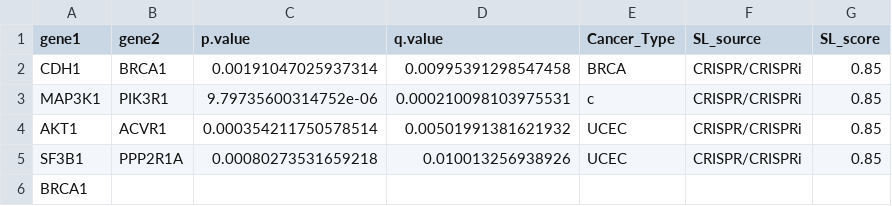
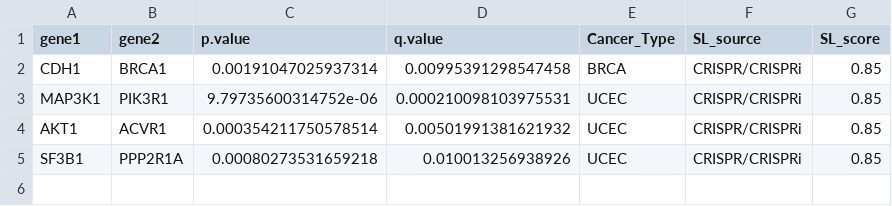
Before and after one commit to rachael-p/fcbb-final, a CSV file: results/SL_hits_high_conf.csv, drawn as a sheet.

```diff
--- a/results/SL_hits_high_conf.csv
+++ b/results/SL_hits_high_conf.csv
@@ -2,5 +2,4 @@
 "CDH1","BRCA1",0.00191047025937314,0.00995391298547458,"BRCA","CRISPR/CRISPRi",0.85
-"MAP3K1","PIK3R1",9.79735600314752e-06,0.000210098103975531,"c","CRISPR/CRISPRi",0.85
+"MAP3K1","PIK3R1",9.79735600314752e-06,0.000210098103975531,"UCEC","CRISPR/CRISPRi",0.85
 "AKT1","ACVR1",0.000354211750578514,0.00501991381621932,"UCEC","CRISPR/CRISPRi",0.85
 "SF3B1","PPP2R1A",0.00080273531659218,0.010013256938926,"UCEC","CRISPR/CRISPRi",0.85
-BRCA1
```
Also changed, not shown: 4 other files.
